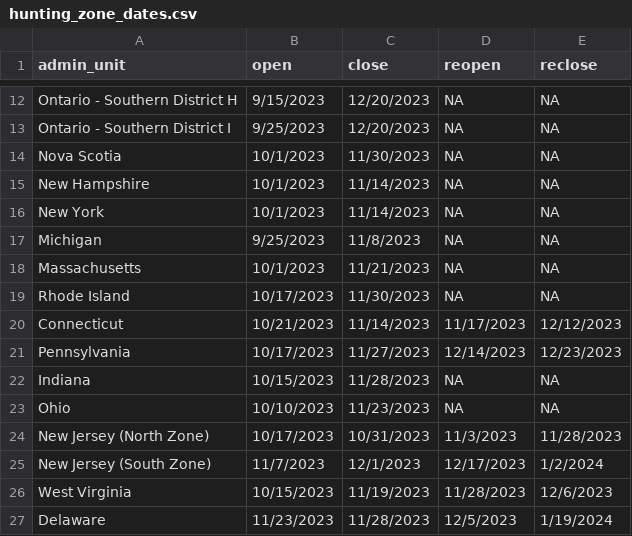
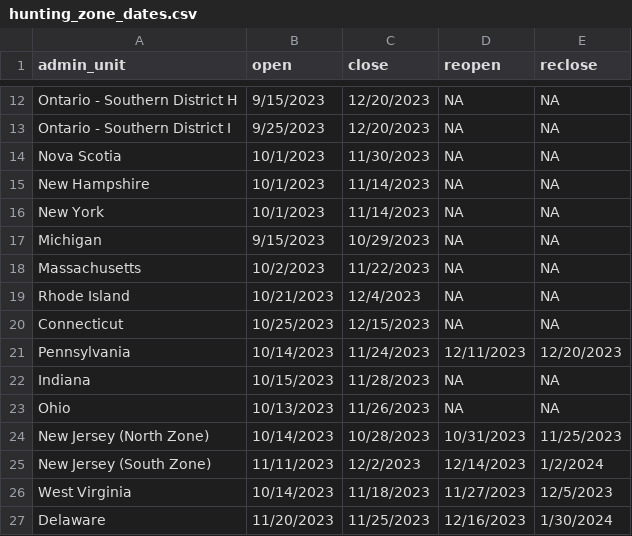
Before and after one commit to EWMRC/amwo-phenology, a CSV file: hunting_zone_dates.csv, drawn as a sheet; only a part is shown, gaps mark what is left out; the diff covers the shown part only.

Commit message:
Updated hunting seasons to 2023
Also took Amber's feedback on the figure captions into account

```diff
--- a/hunting_zone_dates.csv
+++ b/hunting_zone_dates.csv
@@ -16,12 +16,12 @@ New Hampshire,10/1/2023,11/14/2023,NA,NA
 New York,10/1/2023,11/14/2023,NA,NA
-Michigan,9/25/2023,11/8/2023,NA,NA
-Massachusetts,10/1/2023,11/21/2023,NA,NA
-Rhode Island,10/17/2023,11/30/2023,NA,NA
-Connecticut,10/21/2023,11/14/2023,11/17/2023,12/12/2023
-Pennsylvania,10/17/2023,11/27/2023,12/14/2023,12/23/2023
+Michigan,9/15/2023,10/29/2023,NA,NA
+Massachusetts,10/2/2023,11/22/2023,NA,NA
+Rhode Island,10/21/2023,12/4/2023,NA,NA
+Connecticut,10/25/2023,12/15/2023,NA,NA
+Pennsylvania,10/14/2023,11/24/2023,12/11/2023,12/20/2023
 Indiana,10/15/2023,11/28/2023,NA,NA
-Ohio,10/10/2023,11/23/2023,NA,NA
-New Jersey (North Zone),10/17/2023,10/31/2023,11/3/2023,11/28/2023
-New Jersey (South Zone),11/7/2023,12/1/2023,12/17/2023,1/2/2024
-West Virginia,10/15/2023,11/19/2023,11/28/2023,12/6/2023
-Delaware,11/23/2023,11/28/2023,12/5/2023,1/19/2024
+Ohio,10/13/2023,11/26/2023,NA,NA
+New Jersey (North Zone),10/14/2023,10/28/2023,10/31/2023,11/25/2023
+New Jersey (South Zone),11/11/2023,12/2/2023,12/14/2023,1/2/2024
+West Virginia,10/14/2023,11/18/2023,11/27/2023,12/5/2023
+Delaware,11/20/2023,11/25/2023,12/16/2023,1/30/2024
```
Also changed, not shown: 35 edited cells elsewhere in this file, 5 other files.
